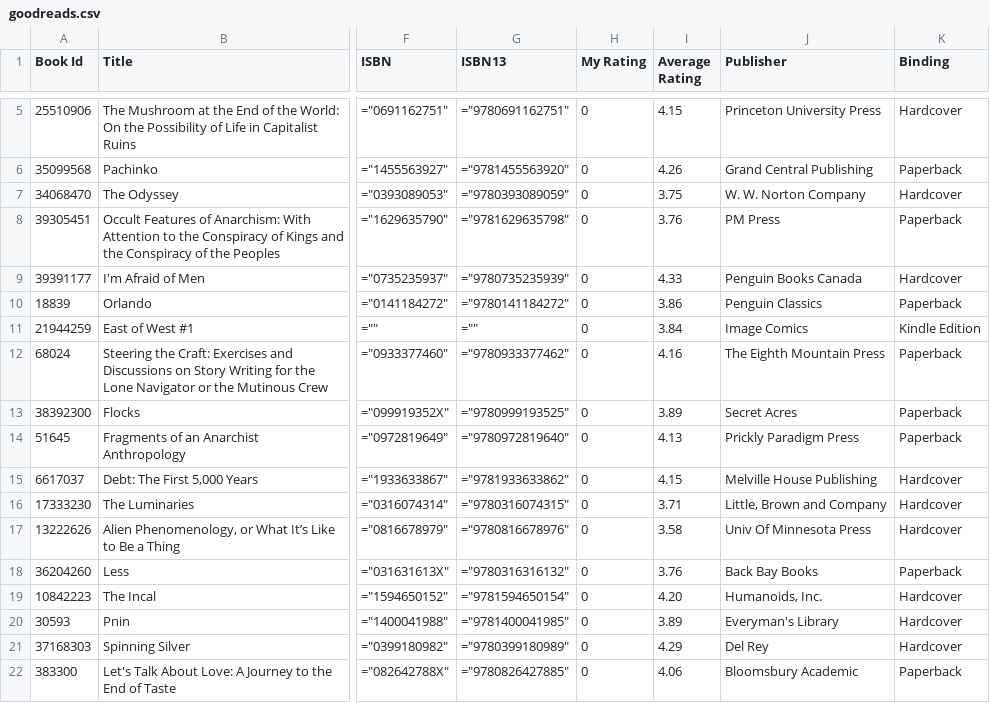
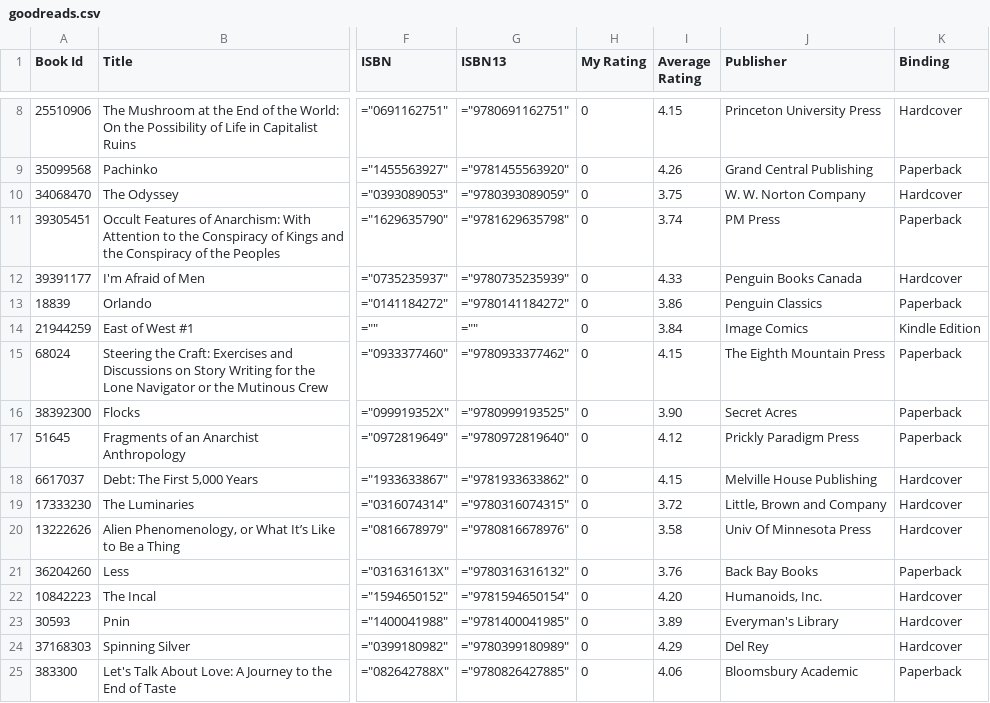
Before and after one commit to mouse-reeve/book-catalogue, a CSV file: goodreads.csv, drawn as a sheet; only a part is shown, gaps mark what is left out; addresses are those after the commit; the diff covers the shown part only; the diff names each change by its address in the sheet, - before the commit and + after, or states it on an @@ line.

```diff
--- a/goodreads.csv
+++ b/goodreads.csv
-I11 (Average Rating): 3.76
+I11 (Average Rating): 3.74
-I15 (Average Rating): 4.16
+I15 (Average Rating): 4.15
-I16 (Average Rating): 3.89
+I16 (Average Rating): 3.90
-I17 (Average Rating): 4.13
+I17 (Average Rating): 4.12
-I19 (Average Rating): 3.71
+I19 (Average Rating): 3.72
```
Also changed, not shown: 3 added rows and 15 edited cells elsewhere in this file, 1 other file.
